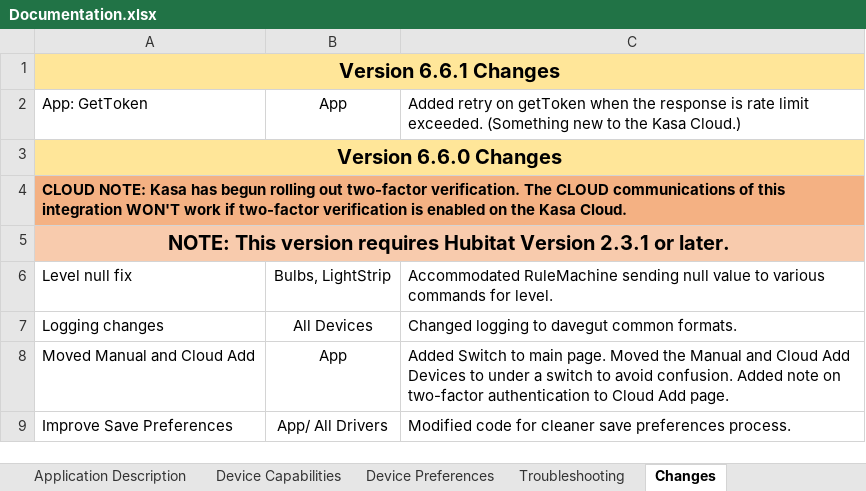
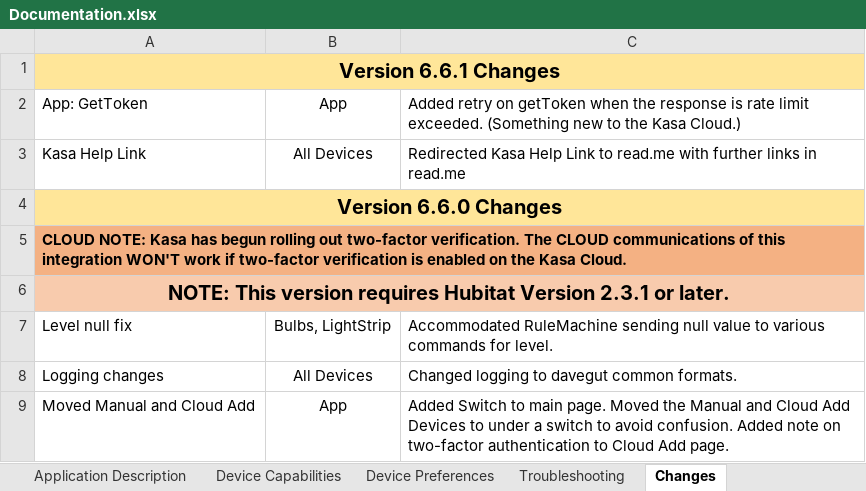
Before and after one commit to DaveGut/HubitatActive, an Excel workbook: KasaDevices/Docs/Documentation.xlsx, sheet Changes, drawn as a sheet; only a part is shown; the shorter side is filled out with more unchanged rows; values as stored, in another font and other column widths than the file's, no borders; the diff names each change by its address in the sheet, - before the commit and + after, or states it on an @@ line.

```diff
--- a/KasaDevices/Docs/Documentation.xlsx (sheet Changes)
+++ b/KasaDevices/Docs/Documentation.xlsx (sheet Changes)
+row 3: Kasa Help Link | All Devices | Redirected Kasa Help Link to read.me with further links in read.me
```
Also changed, not shown: 15 other files.
